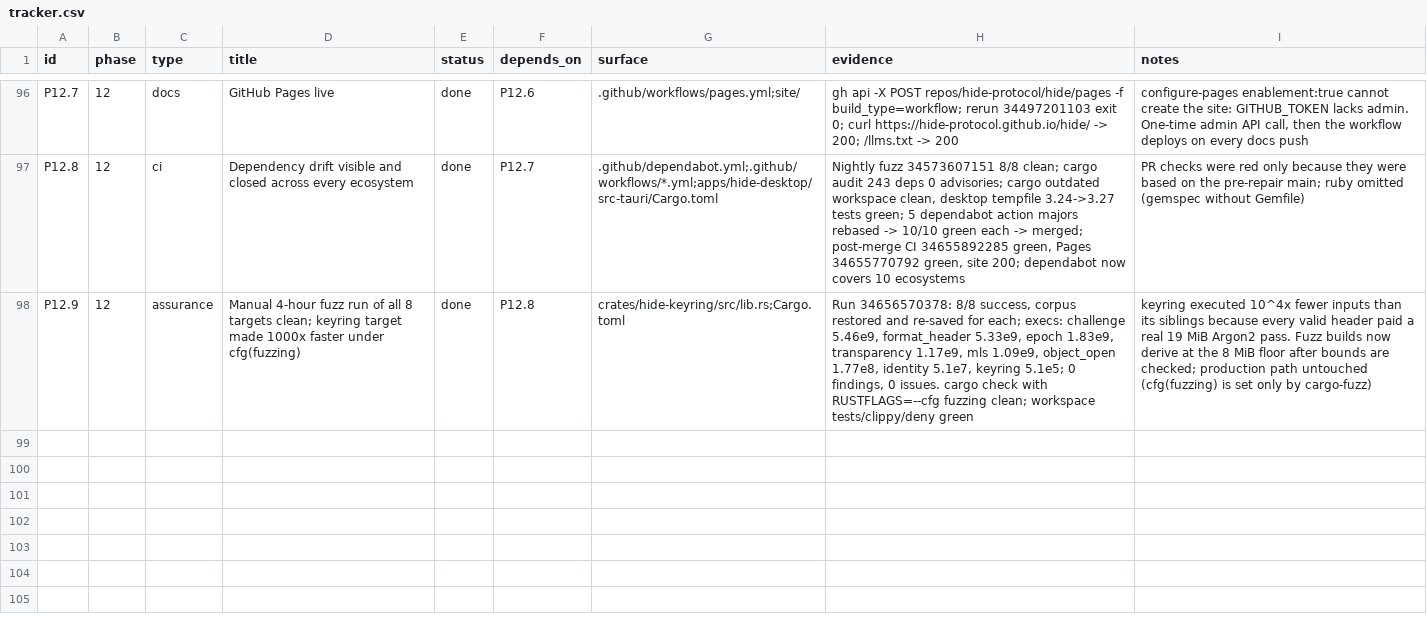
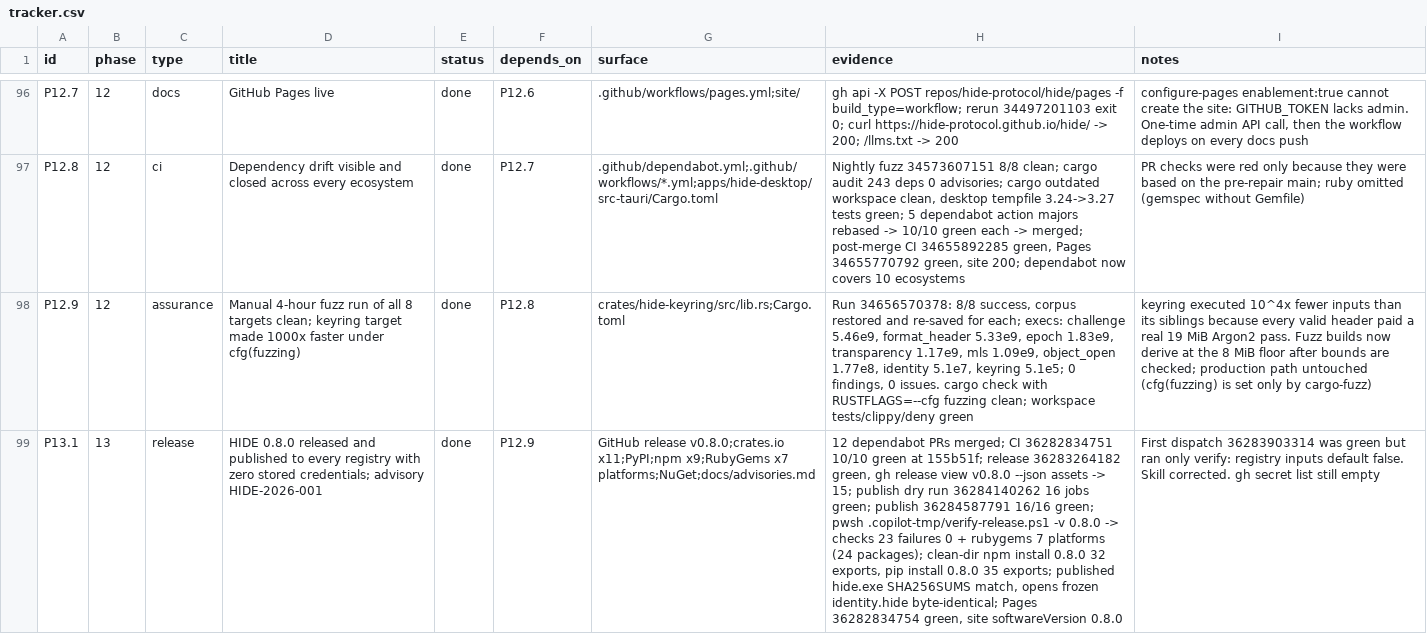
Before and after one commit to hide-protocol/hide, a CSV file: docs/tracker.csv, drawn as a sheet; only a part is shown, gaps mark what is left out; the diff names each change by its address in the sheet, - before the commit and + after, or states it on an @@ line.

Commit message:
docs(release): 0.8.0 published; advisory HIDE-2026-001; counts and road to 1.0

```diff
--- a/docs/tracker.csv
+++ b/docs/tracker.csv
+row 99: P13.1 | 13 | release | HIDE 0.8.0 released and published to every registry with zero stored credentials; advisory HIDE-2026-001 | done | P12.9 | GitHub release v0.8.0;crates.io x11;PyPI;npm x9;RubyGems x7 platforms;NuGet;docs/advisories.md | 12 dependabot PRs merged; CI 36282834751 10/10 green at 155b51f; release 36283264182 green, gh release view v0.8.0 --json assets -> 15; publish dry run 36284140262 16 jobs green; publish 36284587791 16/16 green; pwsh .copilot-tmp/verify-release.ps1 -v 0.8.0 -> checks 23 failures 0 + rubygems 7 platforms (24 packages); clean-dir npm install 0.8.0 32 exports, pip install 0.8.0 35 exports; published hide.exe SHA256SUMS match, opens frozen identity.hide byte-identical; Pages 36282834754 green, site softwareVersion 0.8.0 | First dispatch 36283903314 was green but ran only verify: registry inputs default false. Skill corrected. gh secret list still empty
```
Also changed, not shown: 14 other files.
